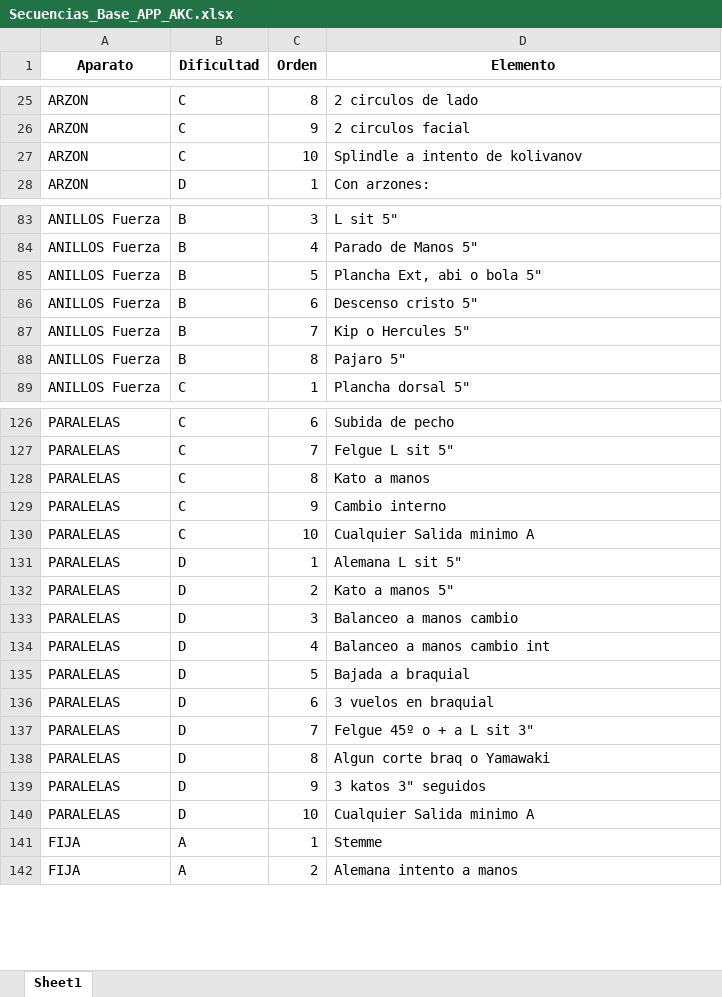
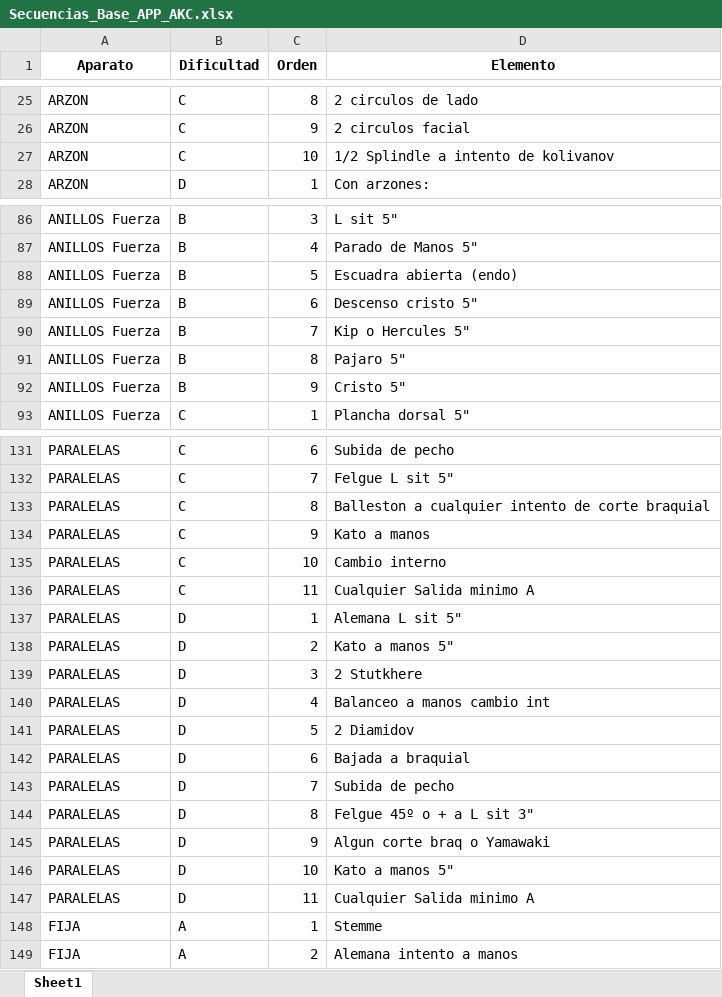
Before and after one commit to josemanueljaimemorales/Basicos_AKC, an Excel workbook: Secuencias_Base_APP_AKC.xlsx, sheet Sheet1, drawn as a sheet; only a part is shown, gaps mark what is left out; values as stored, in another font and other column widths than the file's, no borders; addresses are those after the commit; the diff covers the shown part only; the diff names each change by its address in the sheet, - before the commit and + after, or states it on an @@ line.

Commit message:
Add files via upload

```diff
--- a/Secuencias_Base_APP_AKC.xlsx (sheet Sheet1)
+++ b/Secuencias_Base_APP_AKC.xlsx (sheet Sheet1)
-D27 (Elemento): Splindle a intento de kolivanov
+D27 (Elemento): 1/2 Splindle a intento de kolivanov
-D88 (Elemento): Plancha Ext, abi o bola 5"
+D88 (Elemento): Escuadra abierta (endo)
+row 92: ANILLOS Fuerza | B | 9 | Cristo 5"
-D133 (Elemento): Kato a manos
+D133 (Elemento): Balleston a cualquier intento de corte braquial
-D134 (Elemento): Cambio interno
+D134 (Elemento): Kato a manos
-D135 (Elemento): Cualquier Salida minimo A
+D135 (Elemento): Cambio interno
+row 136: PARALELAS | C | 11 | Cualquier Salida minimo A
-D139 (Elemento): Balanceo a manos cambio
+D139 (Elemento): 2 Stutkhere
-D141 (Elemento): Bajada a braquial
+D141 (Elemento): 2 Diamidov
-D142 (Elemento): 3 vuelos en braquial
+D142 (Elemento): Bajada a braquial
-D143 (Elemento): Felgue 45º o + a L sit 3"
+D143 (Elemento): Subida de pecho
-D144 (Elemento): Algun corte braq o Yamawaki
+D144 (Elemento): Felgue 45º o + a L sit 3"
-D145 (Elemento): 3 katos 3" seguidos
+D145 (Elemento): Algun corte braq o Yamawaki
-D146 (Elemento): Cualquier Salida minimo A
+D146 (Elemento): Kato a manos 5"
+row 147: PARALELAS | D | 11 | Cualquier Salida minimo A
```
Also changed, not shown: 4 added rows and 28 edited cells elsewhere in this sheet.
